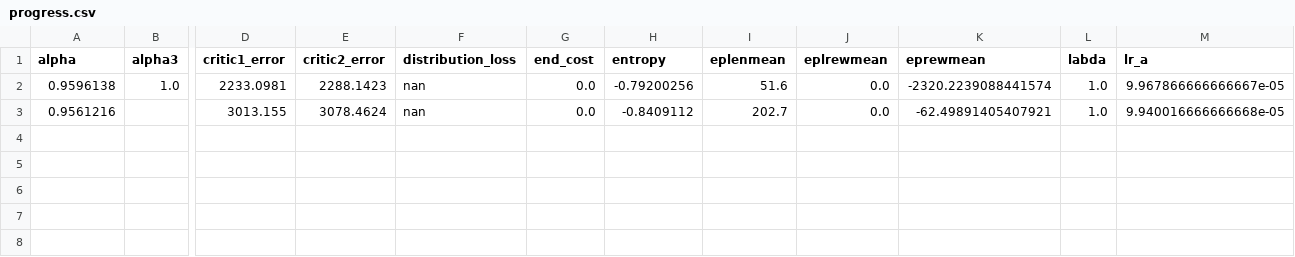
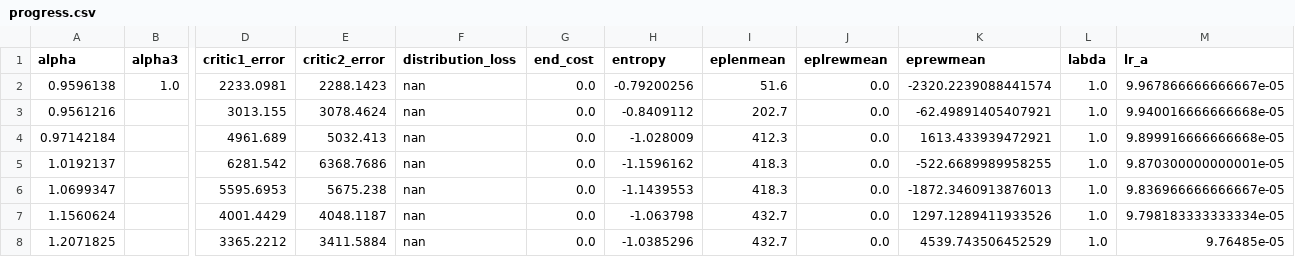
Before and after one commit to Yuantian013/SCLSAC, a CSV file: log/CartPolecons-v0/SCSAC-0.1/0/progress.csv, drawn as a sheet; only a part is shown, gaps mark what is left out; rows hold the shown columns only; the diff names each change by its address in the sheet, - before the commit and + after, or states it on an @@ line.

```diff
--- a/log/CartPolecons-v0/SCSAC-0.1/0/progress.csv
+++ b/log/CartPolecons-v0/SCSAC-0.1/0/progress.csv
+row 4: 0.97142184 |  | 4961.689 | 5032.413 | nan | 0.0 | -1.028009 | 412.3 | 0.0 | 1613.433939472921 | 1.0 | 9.899916666666668e-05
+row 5: 1.0192137 |  | 6281.542 | 6368.7686 | nan | 0.0 | -1.1596162 | 418.3 | 0.0 | -522.6689989958255 | 1.0 | 9.870300000000001e-05
+row 6: 1.0699347 |  | 5595.6953 | 5675.238 | nan | 0.0 | -1.1439553 | 418.3 | 0.0 | -1872.3460913876013 | 1.0 | 9.836966666666667e-05
+row 7: 1.1560624 |  | 4001.4429 | 4048.1187 | nan | 0.0 | -1.063798 | 432.7 | 0.0 | 1297.1289411933526 | 1.0 | 9.798183333333334e-05
+row 8: 1.2071825 |  | 3365.2212 | 3411.5884 | nan | 0.0 | -1.0385296 | 432.7 | 0.0 | 4539.743506452529 | 1.0 | 9.76485e-05
```
Also changed, not shown: log/CartPolecons-v0/SCSAC-0.01/0/progress.csv.
